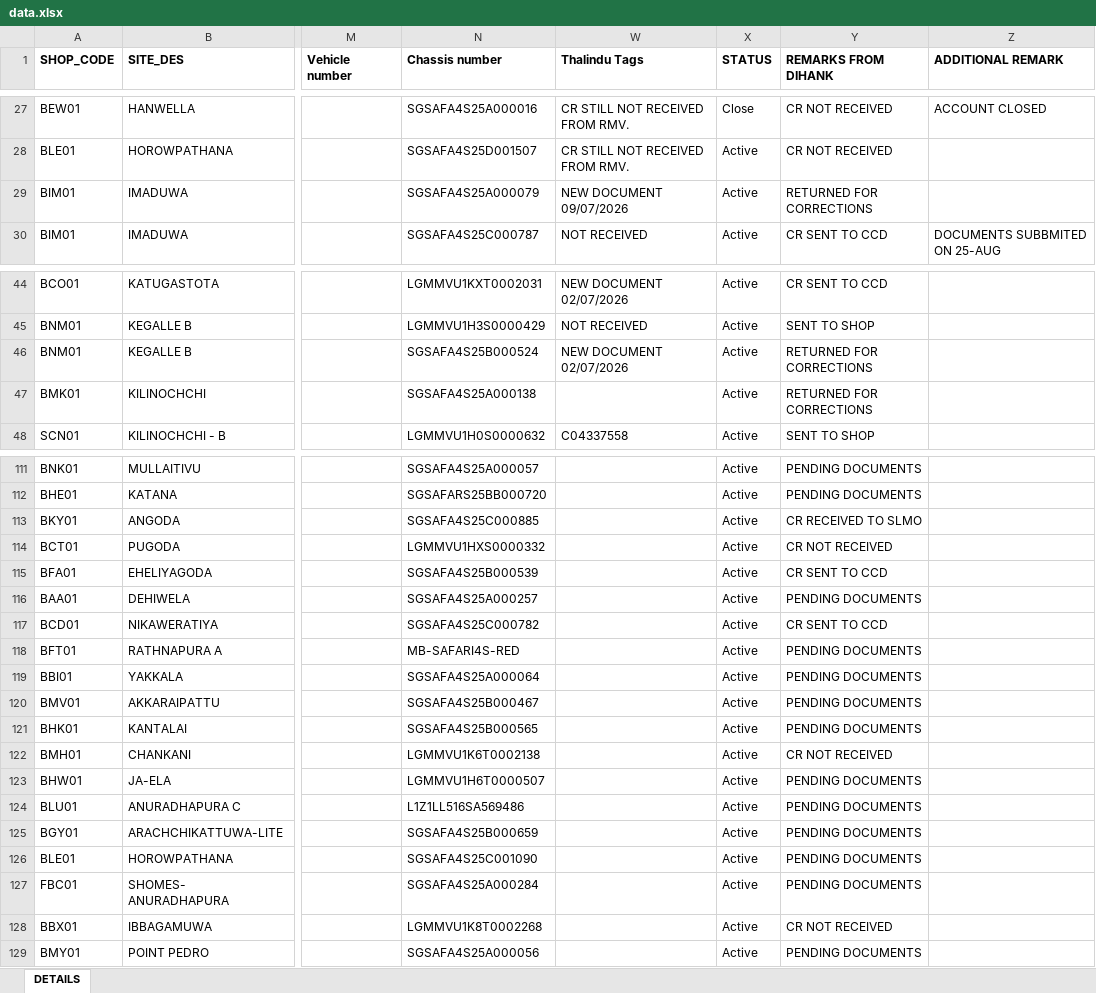
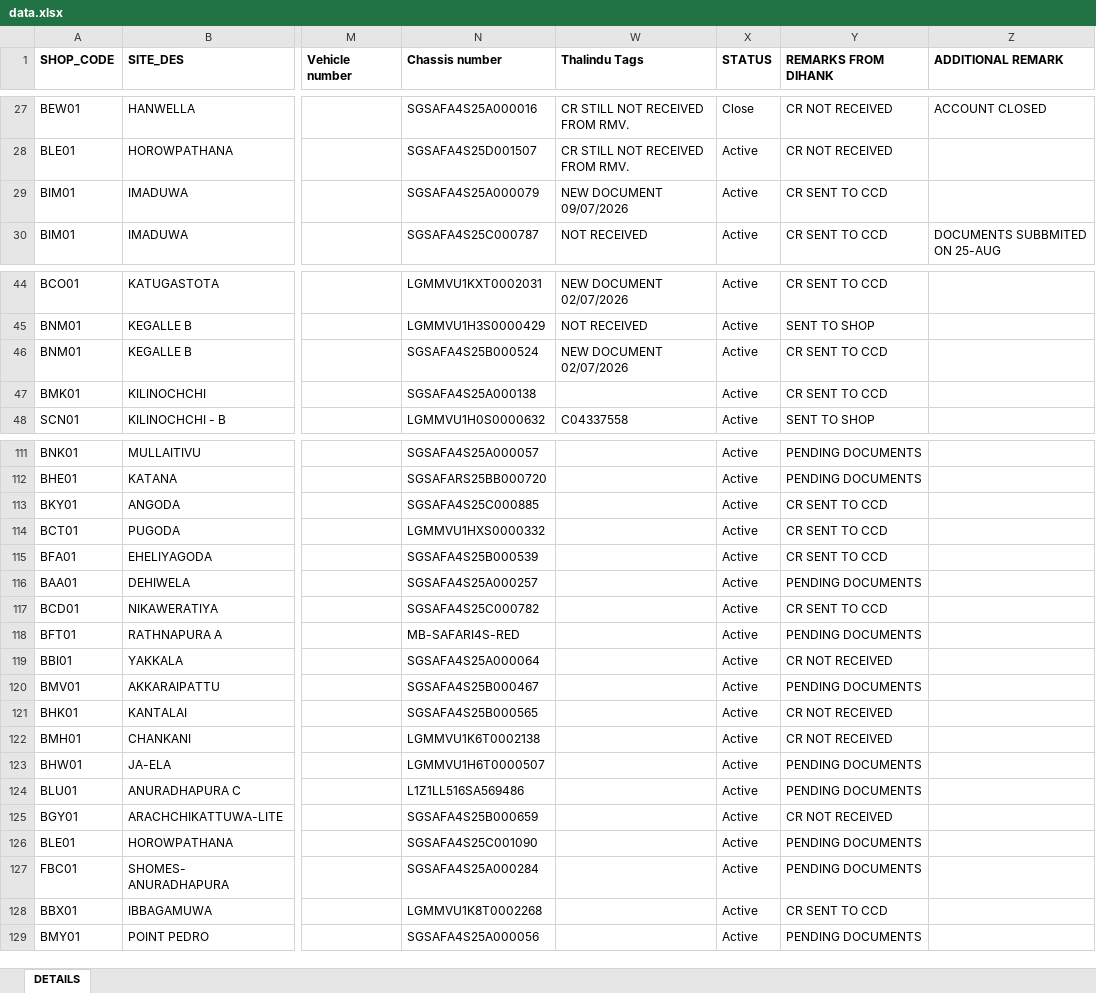
Before and after one commit to dihanK/CR-MONITORING-DASHBOARD---HIRE-PURCHASE-ACTIVE-ACCOUNTS, an Excel workbook: data.xlsx, sheet DETAILS, drawn as a sheet; only a part is shown, gaps mark what is left out; values as stored, in another font and other column widths than the file's, no borders; conditional formats not drawn; the diff covers the shown part only; the diff names each change by its address in the sheet, - before the commit and + after, or states it on an @@ line.

```diff
--- a/data.xlsx (sheet DETAILS)
+++ b/data.xlsx (sheet DETAILS)
-Y29 (REMARKS FROM DIHANK): RETURNED FOR CORRECTIONS
+Y29 (REMARKS FROM DIHANK): CR SENT TO CCD
-Y46:Y47 (REMARKS FROM DIHANK): RETURNED FOR CORRECTIONS
+Y46:Y47 (REMARKS FROM DIHANK): CR SENT TO CCD
-Y113 (REMARKS FROM DIHANK): CR RECEIVED TO SLMO
+Y113 (REMARKS FROM DIHANK): CR SENT TO CCD
-Y114 (REMARKS FROM DIHANK): CR NOT RECEIVED
+Y114 (REMARKS FROM DIHANK): CR SENT TO CCD
-Y119 (REMARKS FROM DIHANK): PENDING DOCUMENTS
+Y119 (REMARKS FROM DIHANK): CR NOT RECEIVED
-Y121 (REMARKS FROM DIHANK): PENDING DOCUMENTS
+Y121 (REMARKS FROM DIHANK): CR NOT RECEIVED
-Y125 (REMARKS FROM DIHANK): PENDING DOCUMENTS
+Y125 (REMARKS FROM DIHANK): CR NOT RECEIVED
-Y128 (REMARKS FROM DIHANK): CR NOT RECEIVED
+Y128 (REMARKS FROM DIHANK): CR SENT TO CCD
```
Also changed, not shown: 1 edited cell elsewhere in this sheet, 1 other file.
